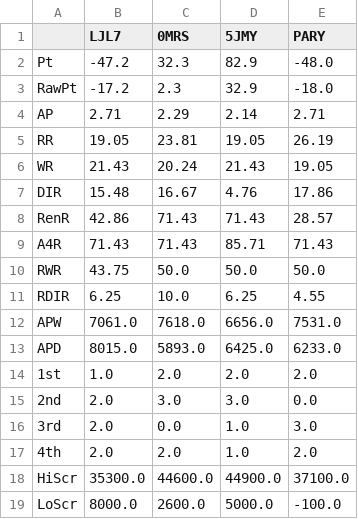
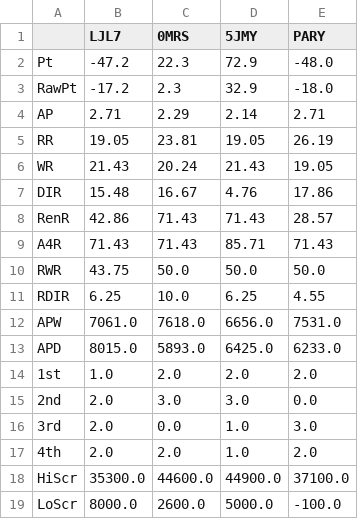
Before and after one commit to ShiningCrevice/DLeague-Data, a CSV file: statistics/S4.csv, drawn as a sheet.

```diff
--- a/statistics/S4.csv
+++ b/statistics/S4.csv
@@ -1,3 +1,3 @@
 ,LJL7,0MRS,5JMY,PARY
-Pt,-47.2,32.3,82.9,-48.0
+Pt,-47.2,22.3,72.9,-48.0
 RawPt,-17.2,2.3,32.9,-18.0
```
Also changed, not shown: data/games.csv, 2 other files.
